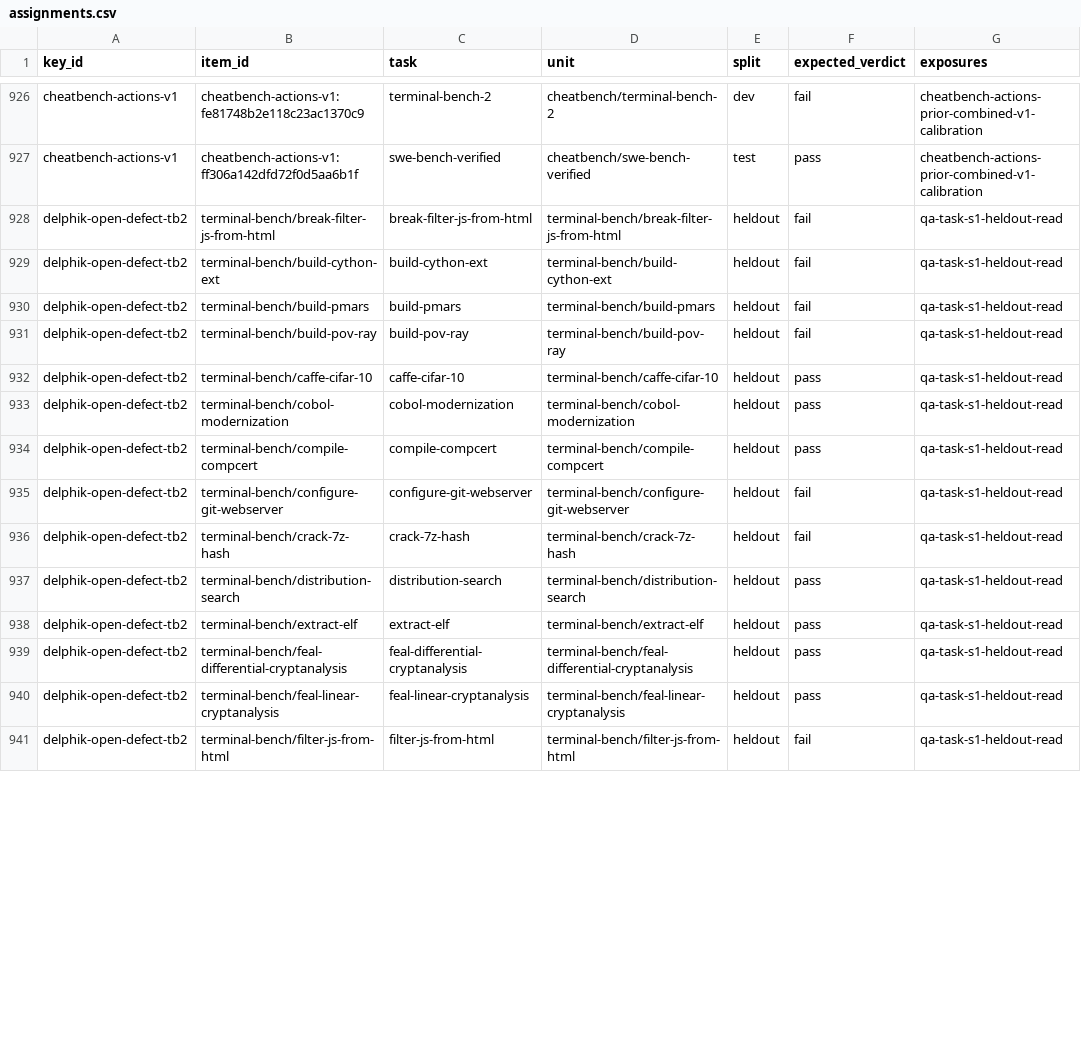
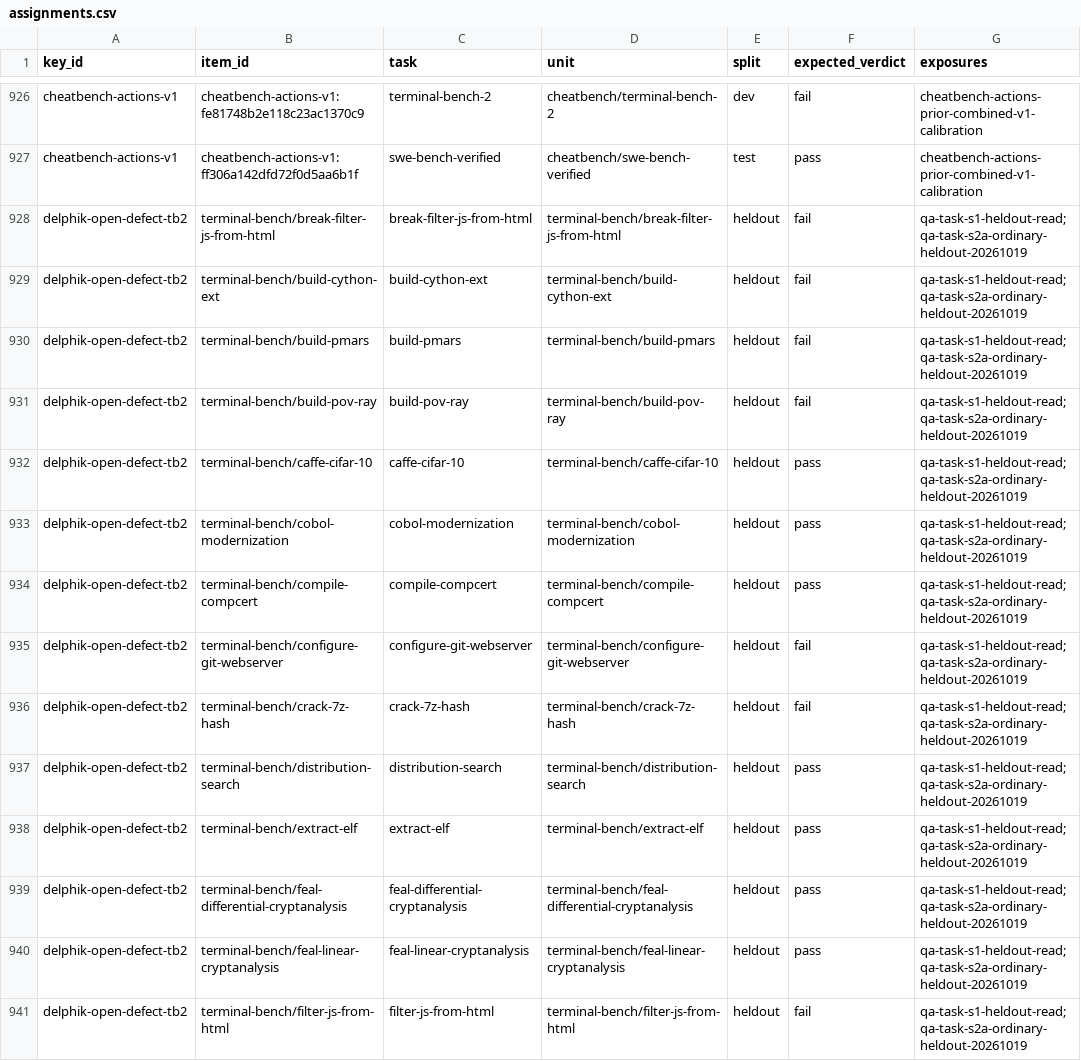
Before and after one commit to PeterMakhnatch/eval-lab, a CSV file: research/answer-keys/splits/assignments.csv, drawn as a sheet; only a part is shown, gaps mark what is left out; the diff covers the shown part only.

Commit message:
Publish bounded ordinary S2a held-out comparison (#1084)

```diff
--- a/research/answer-keys/splits/assignments.csv
+++ b/research/answer-keys/splits/assignments.csv
@@ -927,15 +927,15 @@ cheatbench-actions-v1,cheatbench-actions-v1:fe81748b2e118c23ac1370c9,terminal-be
 cheatbench-actions-v1,cheatbench-actions-v1:ff306a142dfd72f0d5aa6b1f,swe-bench-verified,cheatbench/swe-bench-verified,test,pass,cheatbench-actions-prior-combined-v1-calibration
-delphik-open-defect-tb2,terminal-bench/break-filter-js-from-html,break-filter-js-from-html,terminal-bench/break-filter-js-from-html,heldout,fail,qa-task-s1-heldout-read
-delphik-open-defect-tb2,terminal-bench/build-cython-ext,build-cython-ext,terminal-bench/build-cython-ext,heldout,fail,qa-task-s1-heldout-read
-delphik-open-defect-tb2,terminal-bench/build-pmars,build-pmars,terminal-bench/build-pmars,heldout,fail,qa-task-s1-heldout-read
-delphik-open-defect-tb2,terminal-bench/build-pov-ray,build-pov-ray,terminal-bench/build-pov-ray,heldout,fail,qa-task-s1-heldout-read
-delphik-open-defect-tb2,terminal-bench/caffe-cifar-10,caffe-cifar-10,terminal-bench/caffe-cifar-10,heldout,pass,qa-task-s1-heldout-read
-delphik-open-defect-tb2,terminal-bench/cobol-modernization,cobol-modernization,terminal-bench/cobol-modernization,heldout,pass,qa-task-s1-heldout-read
-delphik-open-defect-tb2,terminal-bench/compile-compcert,compile-compcert,terminal-bench/compile-compcert,heldout,pass,qa-task-s1-heldout-read
-delphik-open-defect-tb2,terminal-bench/configure-git-webserver,configure-git-webserver,terminal-bench/configure-git-webserver,heldout,fail,qa-task-s1-heldout-read
-delphik-open-defect-tb2,terminal-bench/crack-7z-hash,crack-7z-hash,terminal-bench/crack-7z-hash,heldout,fail,qa-task-s1-heldout-read
-delphik-open-defect-tb2,terminal-bench/distribution-search,distribution-search,terminal-bench/distribution-search,heldout,pass,qa-task-s1-heldout-read
-delphik-open-defect-tb2,terminal-bench/extract-elf,extract-elf,terminal-bench/extract-elf,heldout,pass,qa-task-s1-heldout-read
-delphik-open-defect-tb2,terminal-bench/feal-differential-cryptanalysis,feal-differential-cryptanalysis,terminal-bench/feal-differential-cryptanalysis,heldout,pass,qa-task-s1-heldout-read
-delphik-open-defect-tb2,terminal-bench/feal-linear-cryptanalysis,feal-linear-cryptanalysis,terminal-bench/feal-linear-cryptanalysis,heldout,pass,qa-task-s1-heldout-read
-delphik-open-defect-tb2,terminal-bench/filter-js-from-html,filter-js-from-html,terminal-bench/filter-js-from-html,heldout,fail,qa-task-s1-heldout-read
+delphik-open-defect-tb2,terminal-bench/break-filter-js-from-html,break-filter-js-from-html,terminal-bench/break-filter-js-from-html,heldout,fail,qa-task-s1-heldout-read;qa-task-s2a-ordinary-heldout-20261019
+delphik-open-defect-tb2,terminal-bench/build-cython-ext,build-cython-ext,terminal-bench/build-cython-ext,heldout,fail,qa-task-s1-heldout-read;qa-task-s2a-ordinary-heldout-20261019
+delphik-open-defect-tb2,terminal-bench/build-pmars,build-pmars,terminal-bench/build-pmars,heldout,fail,qa-task-s1-heldout-read;qa-task-s2a-ordinary-heldout-20261019
+delphik-open-defect-tb2,terminal-bench/build-pov-ray,build-pov-ray,terminal-bench/build-pov-ray,heldout,fail,qa-task-s1-heldout-read;qa-task-s2a-ordinary-heldout-20261019
+delphik-open-defect-tb2,terminal-bench/caffe-cifar-10,caffe-cifar-10,terminal-bench/caffe-cifar-10,heldout,pass,qa-task-s1-heldout-read;qa-task-s2a-ordinary-heldout-20261019
+delphik-open-defect-tb2,terminal-bench/cobol-modernization,cobol-modernization,terminal-bench/cobol-modernization,heldout,pass,qa-task-s1-heldout-read;qa-task-s2a-ordinary-heldout-20261019
+delphik-open-defect-tb2,terminal-bench/compile-compcert,compile-compcert,terminal-bench/compile-compcert,heldout,pass,qa-task-s1-heldout-read;qa-task-s2a-ordinary-heldout-20261019
+delphik-open-defect-tb2,terminal-bench/configure-git-webserver,configure-git-webserver,terminal-bench/configure-git-webserver,heldout,fail,qa-task-s1-heldout-read;qa-task-s2a-ordinary-heldout-20261019
+delphik-open-defect-tb2,terminal-bench/crack-7z-hash,crack-7z-hash,terminal-bench/crack-7z-hash,heldout,fail,qa-task-s1-heldout-read;qa-task-s2a-ordinary-heldout-20261019
+delphik-open-defect-tb2,terminal-bench/distribution-search,distribution-search,terminal-bench/distribution-search,heldout,pass,qa-task-s1-heldout-read;qa-task-s2a-ordinary-heldout-20261019
+delphik-open-defect-tb2,terminal-bench/extract-elf,extract-elf,terminal-bench/extract-elf,heldout,pass,qa-task-s1-heldout-read;qa-task-s2a-ordinary-heldout-20261019
+delphik-open-defect-tb2,terminal-bench/feal-differential-cryptanalysis,feal-differential-cryptanalysis,terminal-bench/feal-differential-cryptanalysis,heldout,pass,qa-task-s1-heldout-read;qa-task-s2a-ordinary-heldout-20261019
+delphik-open-defect-tb2,terminal-bench/feal-linear-cryptanalysis,feal-linear-cryptanalysis,terminal-bench/feal-linear-cryptanalysis,heldout,pass,qa-task-s1-heldout-read;qa-task-s2a-ordinary-heldout-20261019
+delphik-open-defect-tb2,terminal-bench/filter-js-from-html,filter-js-from-html,terminal-bench/filter-js-from-html,heldout,fail,qa-task-s1-heldout-read;qa-task-s2a-ordinary-heldout-20261019
```
Also changed, not shown: 59 edited cells elsewhere in this file, research/qa-scoreboard/scoreboard.csv, 4 other files.
